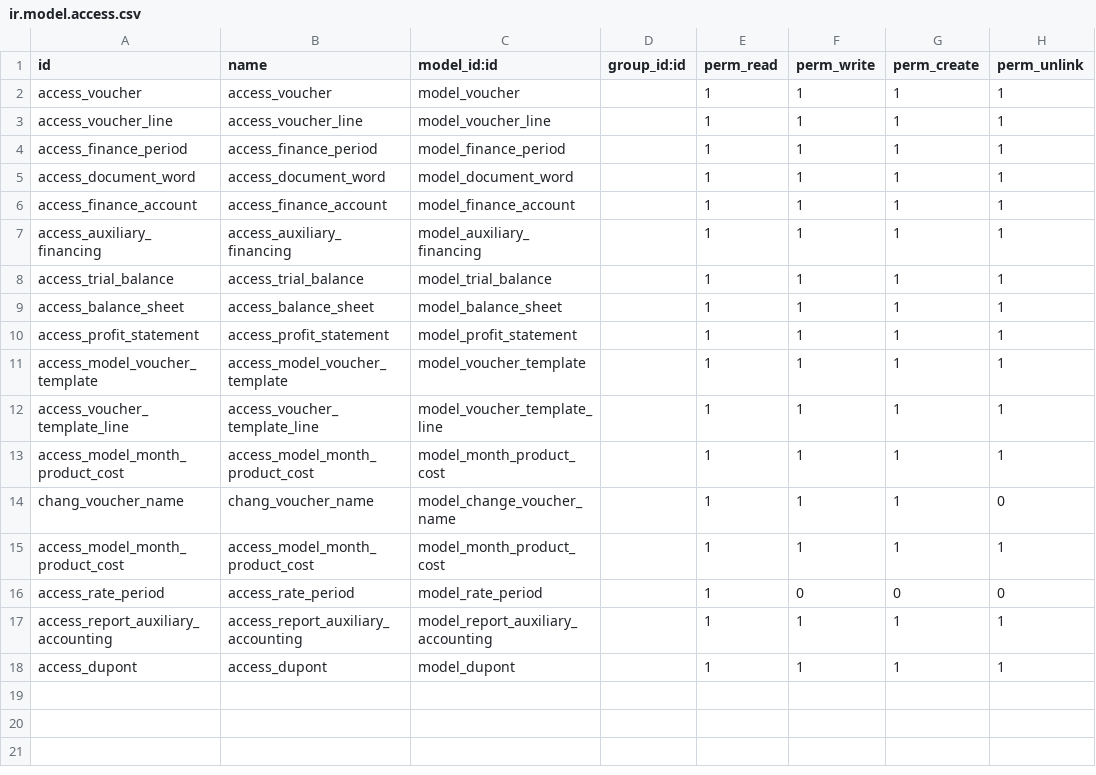
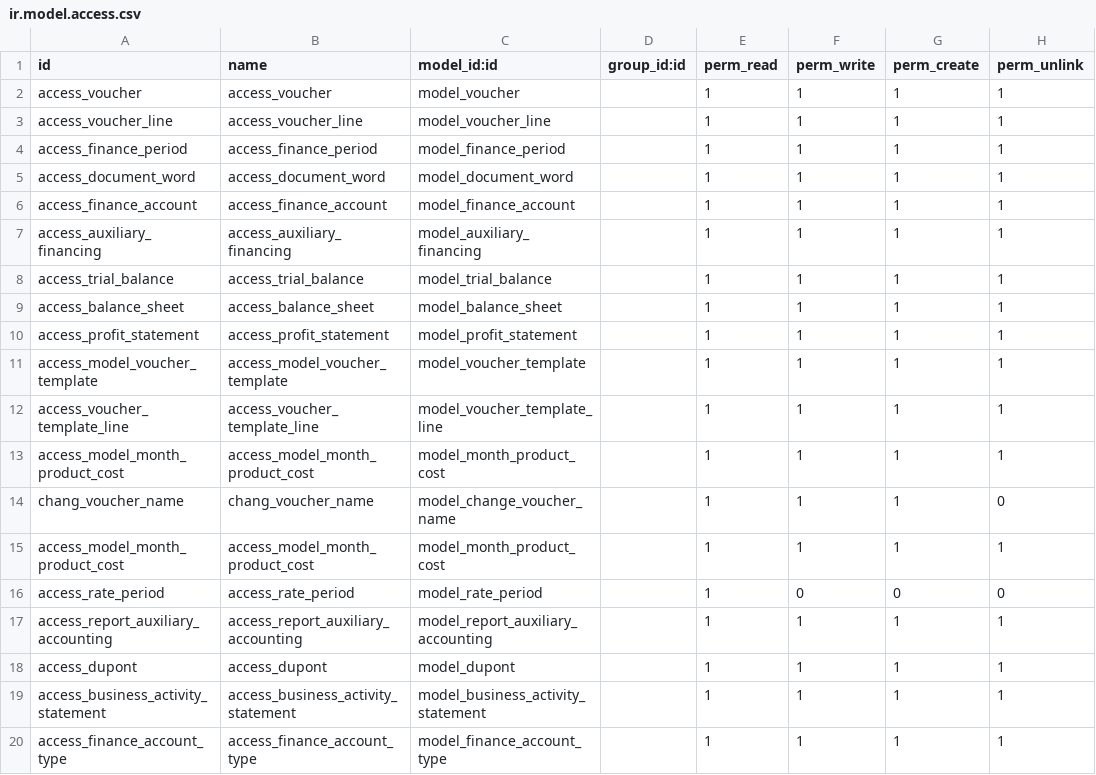
Before and after one commit to xuanyimin/gooderp_addons, a CSV file: finance/security/ir.model.access.csv, drawn as a sheet; the diff names each change by its address in the sheet, - before the commit and + after, or states it on an @@ line.

```diff
--- a/finance/security/ir.model.access.csv
+++ b/finance/security/ir.model.access.csv
+row 19: access_business_activity_statement | access_business_activity_statement | model_business_activity_statement |  | 1 | 1 | 1 | 1
+row 20: access_finance_account_type | access_finance_account_type | model_finance_account_type |  | 1 | 1 | 1 | 1
```
Also changed, not shown: nonprofit_money/security/ir.model.access.csv, 4 other files.
